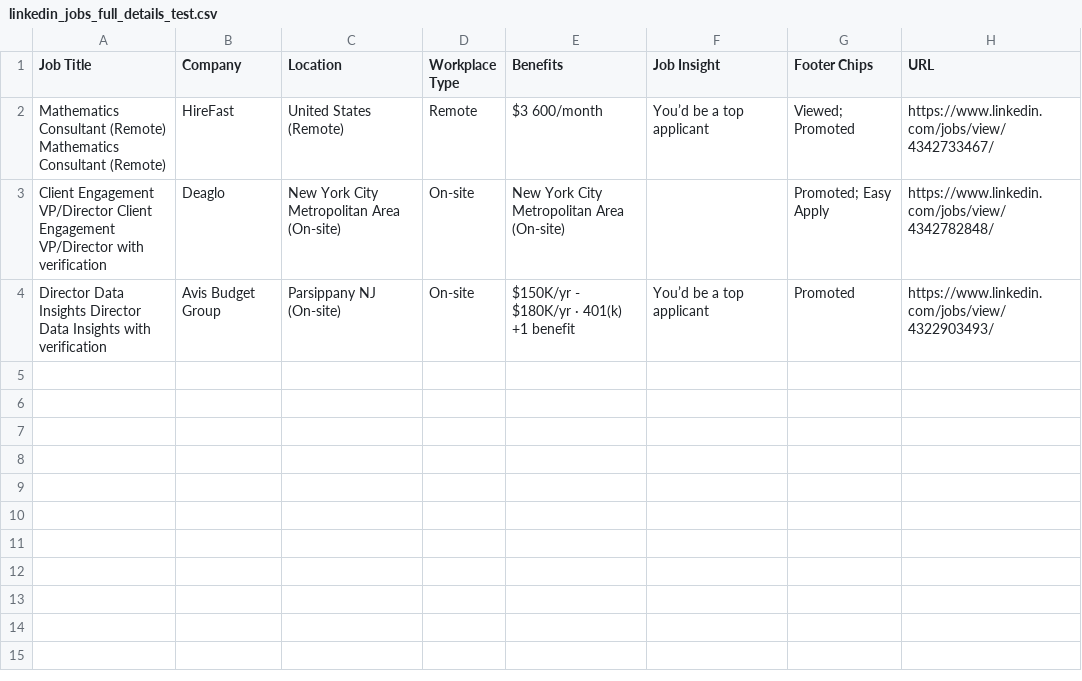
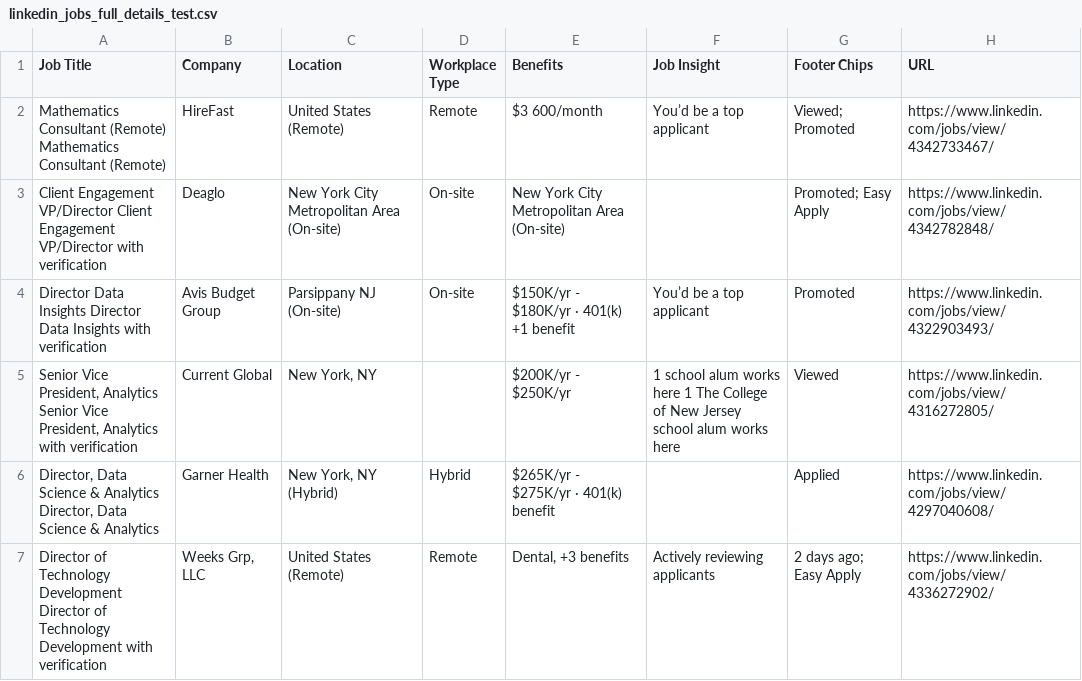
Before and after one commit to jwick-rgb/HireSignal, a CSV file: linkedin_jobs_full_details_test.csv, drawn as a sheet; the diff names each change by its address in the sheet, - before the commit and + after, or states it on an @@ line.

```diff
--- a/linkedin_jobs_full_details_test.csv
+++ b/linkedin_jobs_full_details_test.csv
+row 5: Senior Vice President, Analytics Senior Vice President, Analytics with verification | Current Global | New York, NY |  | $200K/yr - $250K/yr | 1 school alum works here 1 The College of New Jersey school alum works here | Viewed | https://www.linkedin.com/jobs/view/4316272805/
+row 6: Director, Data Science & Analytics Director, Data Science & Analytics | Garner Health | New York, NY (Hybrid) | Hybrid | $265K/yr - $275K/yr · 401(k) benefit |  | Applied | https://www.linkedin.com/jobs/view/4297040608/
+row 7: Director of Technology Development Director of Technology Development with verification | Weeks Grp, LLC | United States (Remote) | Remote | Dental, +3 benefits | Actively reviewing applicants | 2 days ago; Easy Apply | https://www.linkedin.com/jobs/view/4336272902/
```
Also changed, not shown: 2 other files.
